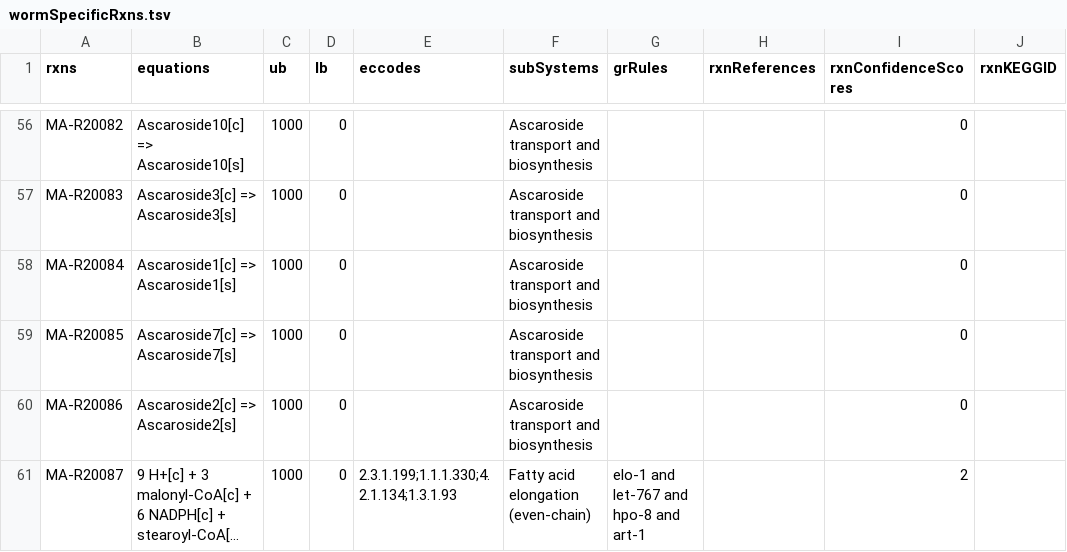
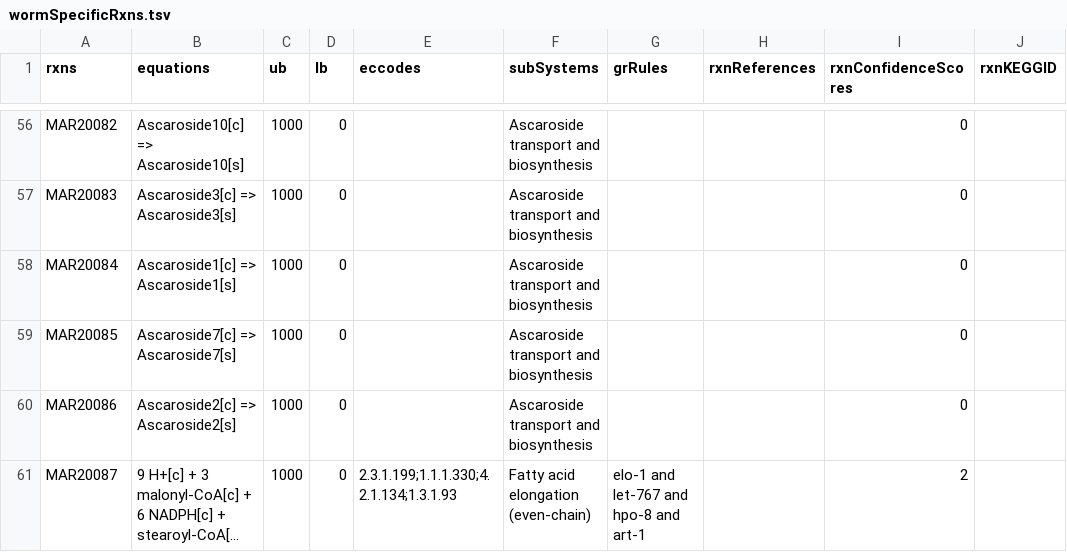
Before and after one commit to SysBioChalmers/Worm-GEM, a TSV file: data/wormSpecificRxns.tsv, drawn as a sheet; only a part is shown, gaps mark what is left out; long unchanged cells end in …; the diff covers the shown part only; the diff names each change by its address in the sheet, - before the commit and + after, or states it on an @@ line.

```diff
--- a/data/wormSpecificRxns.tsv
+++ b/data/wormSpecificRxns.tsv
-A56 (rxns): MA-R20082
+A56 (rxns): MAR20082
-A57 (rxns): MA-R20083
+A57 (rxns): MAR20083
-A58 (rxns): MA-R20084
+A58 (rxns): MAR20084
-A59 (rxns): MA-R20085
+A59 (rxns): MAR20085
-A60 (rxns): MA-R20086
+A60 (rxns): MAR20086
-A61 (rxns): MA-R20087
+A61 (rxns): MAR20087
```
Also changed, not shown: 54 edited cells elsewhere in this file, data/wormSpecificMets.tsv.
